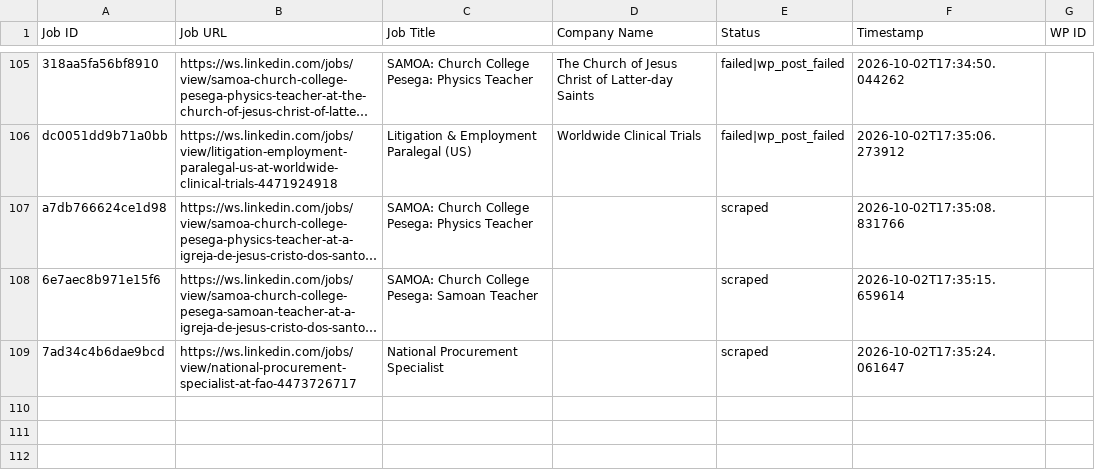
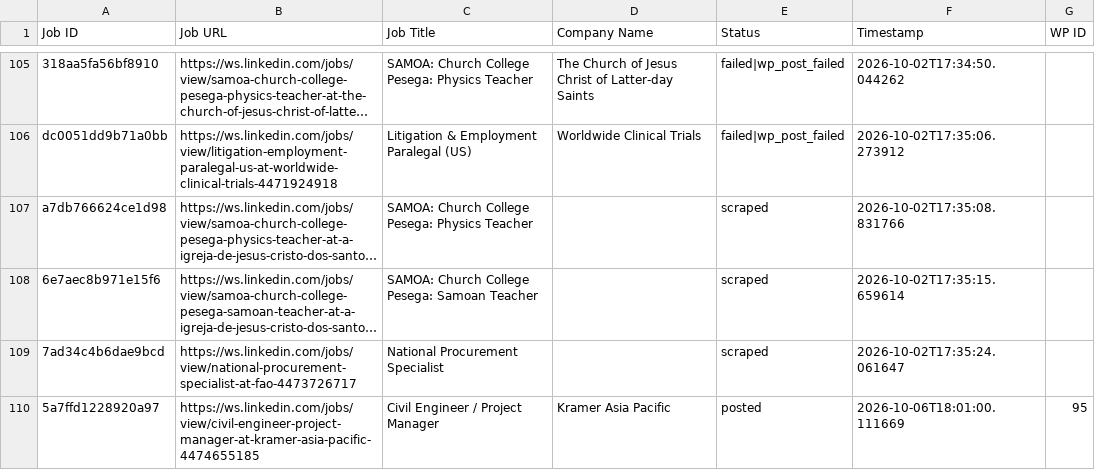
Before and after one commit to innovationinc2000/ws, a CSV file: processed_jobs.csv, drawn as a sheet; only a part is shown, gaps mark what is left out; long unchanged cells end in …; the diff names each change by its address in the sheet, - before the commit and + after, or states it on an @@ line.

```diff
--- a/processed_jobs.csv
+++ b/processed_jobs.csv
+row 110: 5a7ffd1228920a97 | https://ws.linkedin.com/jobs/view/civil-engineer-project-manager-at-kramer-asia-pacific-4474655185 | Civil Engineer / Project Manager | Kramer Asia Pacific | posted | 2026-10-06T18:01:00.111669 | 95
```
